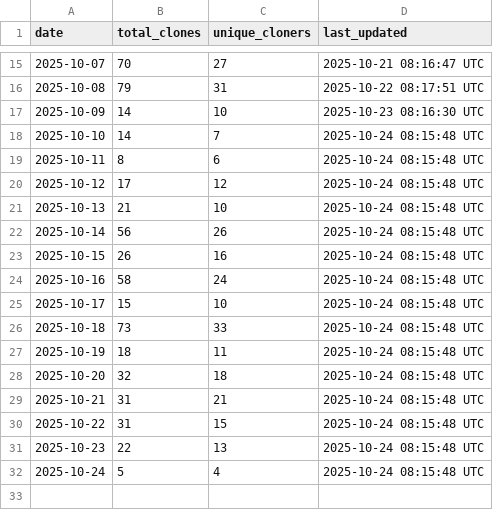
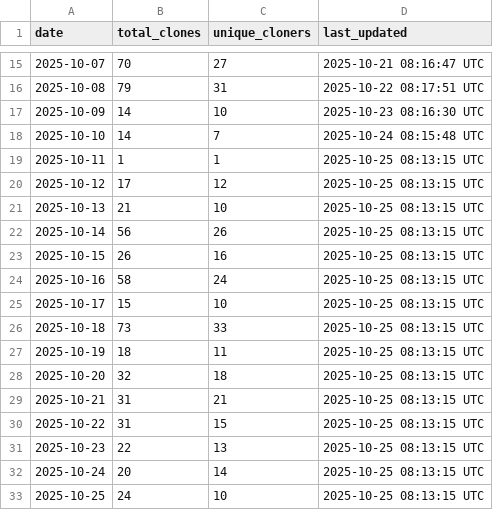
Before and after one commit to luisluna01/ros-mcp-server, a CSV file: .metrics/daily_clone_metrics.csv, drawn as a sheet; only a part is shown, gaps mark what is left out.

```diff
--- a/.metrics/daily_clone_metrics.csv
+++ b/.metrics/daily_clone_metrics.csv
@@ -18,15 +18,16 @@ date,total_clones,unique_cloners,last_updated
 2025-10-10,14,7,2025-10-24 08:15:48 UTC
-2025-10-11,8,6,2025-10-24 08:15:48 UTC
-2025-10-12,17,12,2025-10-24 08:15:48 UTC
-2025-10-13,21,10,2025-10-24 08:15:48 UTC
-2025-10-14,56,26,2025-10-24 08:15:48 UTC
-2025-10-15,26,16,2025-10-24 08:15:48 UTC
-2025-10-16,58,24,2025-10-24 08:15:48 UTC
-2025-10-17,15,10,2025-10-24 08:15:48 UTC
-2025-10-18,73,33,2025-10-24 08:15:48 UTC
-2025-10-19,18,11,2025-10-24 08:15:48 UTC
-2025-10-20,32,18,2025-10-24 08:15:48 UTC
-2025-10-21,31,21,2025-10-24 08:15:48 UTC
-2025-10-22,31,15,2025-10-24 08:15:48 UTC
-2025-10-23,22,13,2025-10-24 08:15:48 UTC
-2025-10-24,5,4,2025-10-24 08:15:48 UTC
+2025-10-11,1,1,2025-10-25 08:13:15 UTC
+2025-10-12,17,12,2025-10-25 08:13:15 UTC
+2025-10-13,21,10,2025-10-25 08:13:15 UTC
+2025-10-14,56,26,2025-10-25 08:13:15 UTC
+2025-10-15,26,16,2025-10-25 08:13:15 UTC
+2025-10-16,58,24,2025-10-25 08:13:15 UTC
+2025-10-17,15,10,2025-10-25 08:13:15 UTC
+2025-10-18,73,33,2025-10-25 08:13:15 UTC
+2025-10-19,18,11,2025-10-25 08:13:15 UTC
+2025-10-20,32,18,2025-10-25 08:13:15 UTC
+2025-10-21,31,21,2025-10-25 08:13:15 UTC
+2025-10-22,31,15,2025-10-25 08:13:15 UTC
+2025-10-23,22,13,2025-10-25 08:13:15 UTC
+2025-10-24,20,14,2025-10-25 08:13:15 UTC
+2025-10-25,24,10,2025-10-25 08:13:15 UTC
```
Also changed, not shown: .metrics/rolling_14d_clone_metrics.csv.
